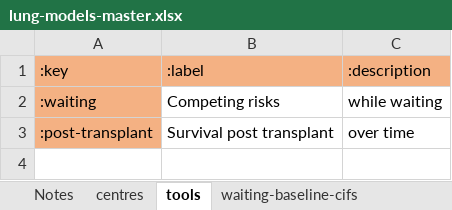
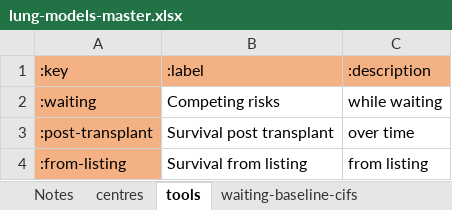
Before and after one commit to WintonCentre/kcp, an Excel workbook: data/lung-models-master.xlsx, sheet tools, drawn as a sheet; values as stored, in another font and other column widths than the file's, no borders; the diff names each change by its address in the sheet, - before the commit and + after, or states it on an @@ line.

Commit message:
reinstated survival from listing

```diff
--- a/data/lung-models-master.xlsx (sheet tools)
+++ b/data/lung-models-master.xlsx (sheet tools)
+row 4: :from-listing | Survival from listing | from listing
```
Also changed, not shown: 3 other files.
